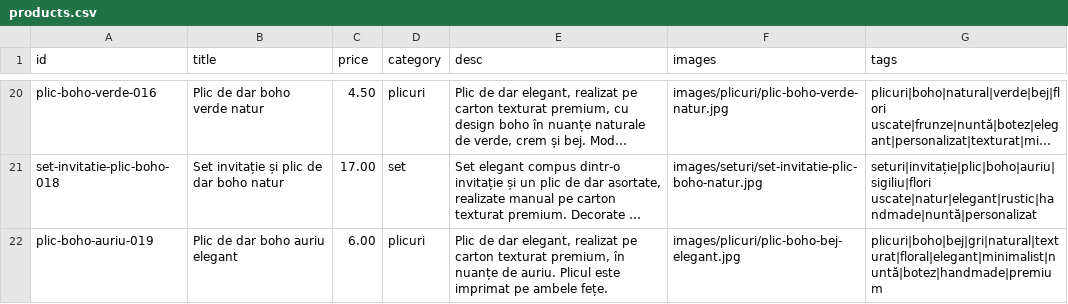
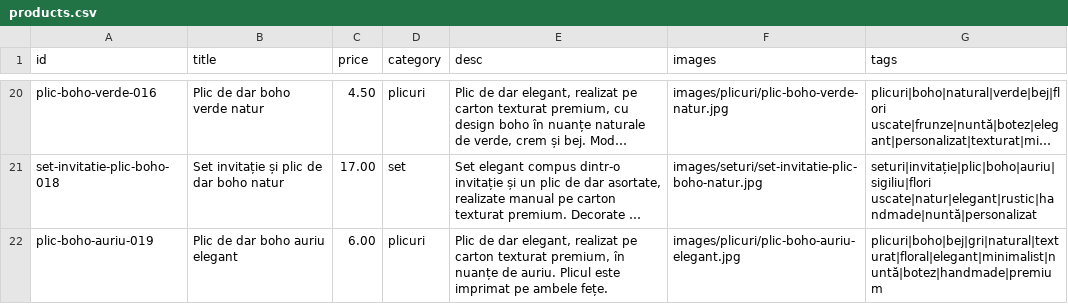
Before and after one commit to ionitadelia2-hub/boundlesscollection-site, a CSV file: content/products.csv, drawn as a sheet; only a part is shown, gaps mark what is left out; long unchanged cells end in …; the diff names each change by its address in the sheet, - before the commit and + after, or states it on an @@ line.

```diff
--- a/content/products.csv
+++ b/content/products.csv
-F22 (images): images/plicuri/plic-boho-bej-elegant.jpg
+F22 (images): images/plicuri/plic-boho-auriu-elegant.jpg
```
Also changed, not shown: public/content/products.csv, 3 other files.
